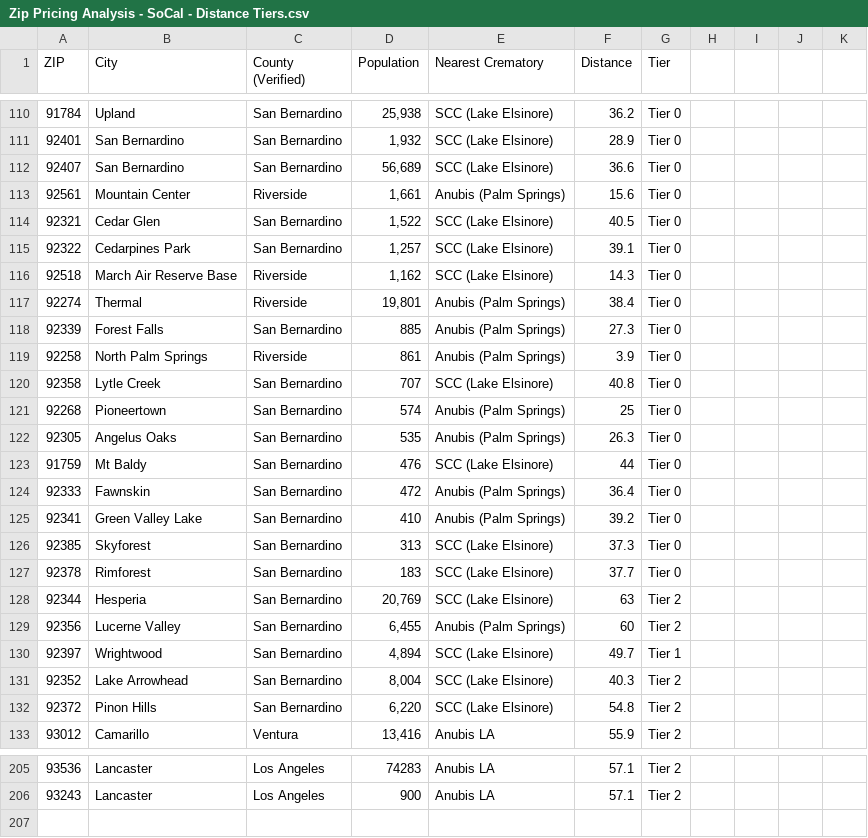
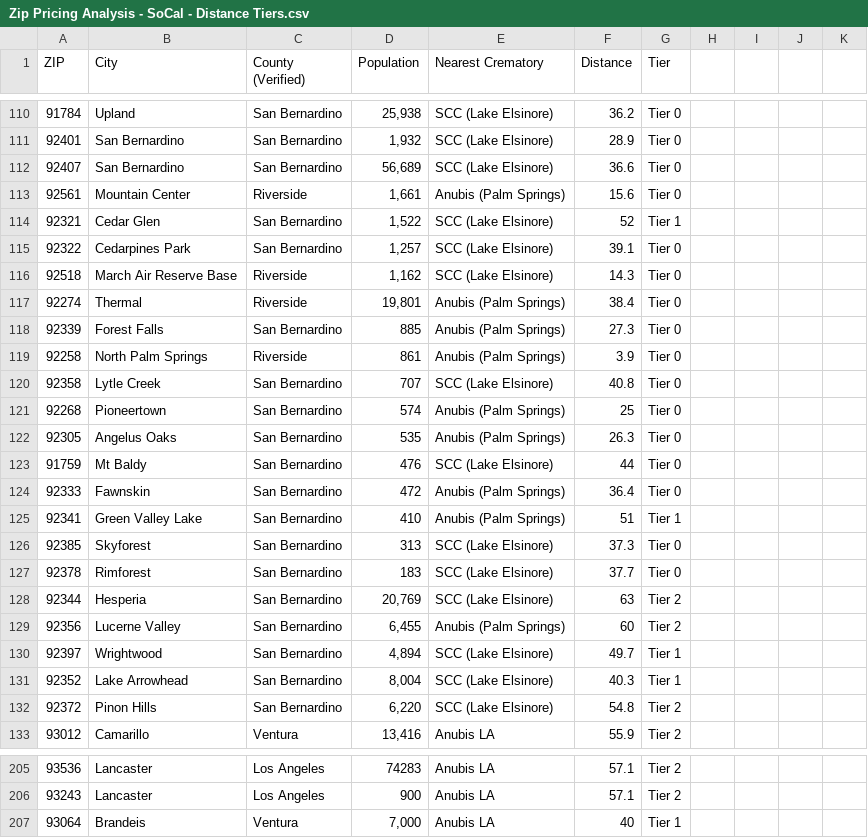
Before and after one commit to meadowmax/service-area-map, a CSV file: Zip Tracker/Zip Pricing Analysis - SoCal - Distance Tiers.csv, drawn as a sheet; only a part is shown, gaps mark what is left out.

Commit message:
Add files via upload

```diff
--- a/Zip Tracker/Zip Pricing Analysis - SoCal - Distance Tiers.csv
+++ b/Zip Tracker/Zip Pricing Analysis - SoCal - Distance Tiers.csv
@@ -113,3 +113,3 @@ ZIP,City,County (Verified),Population,Nearest Crematory,Distance,Tier,,,,
 92561,Mountain Center,Riverside,"1,661",Anubis (Palm Springs),15.6,Tier 0,,,,
-92321,Cedar Glen,San Bernardino,"1,522",SCC (Lake Elsinore),40.5,Tier 0,,,,
+92321,Cedar Glen,San Bernardino,"1,522",SCC (Lake Elsinore),52,Tier 1,,,,
 92322,Cedarpines Park,San Bernardino,"1,257",SCC (Lake Elsinore),39.1,Tier 0,,,,
@@ -124,3 +124,3 @@ ZIP,City,County (Verified),Population,Nearest Crematory,Distance,Tier,,,,
 92333,Fawnskin,San Bernardino,472,Anubis (Palm Springs),36.4,Tier 0,,,,
-92341,Green Valley Lake,San Bernardino,410,Anubis (Palm Springs),39.2,Tier 0,,,,
+92341,Green Valley Lake,San Bernardino,410,Anubis (Palm Springs),51,Tier 1,,,,
 92385,Skyforest,San Bernardino,313,SCC (Lake Elsinore),37.3,Tier 0,,,,
@@ -130,3 +130,3 @@ ZIP,City,County (Verified),Population,Nearest Crematory,Distance,Tier,,,,
 92397,Wrightwood,San Bernardino,"4,894",SCC (Lake Elsinore),49.7,Tier 1,,,,
-92352,Lake Arrowhead,San Bernardino,"8,004",SCC (Lake Elsinore),40.3,Tier 2,,,,
+92352,Lake Arrowhead,San Bernardino,"8,004",SCC (Lake Elsinore),40.3,Tier 1,,,,
 92372,Pinon Hills,San Bernardino,"6,220",SCC (Lake Elsinore),54.8,Tier 2,,,,
@@ -206 +206,2 @@ ZIP,City,County (Verified),Population,Nearest Crematory,Distance,Tier,,,,
 93243,Lancaster,Los Angeles,900,Anubis LA,57.1,Tier 2,,,,
+93064,Brandeis,Ventura,"7,000",Anubis LA,40,Tier 1,,,,
```
